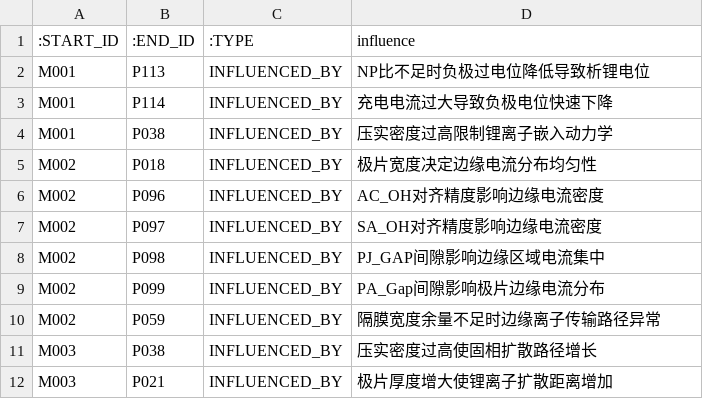
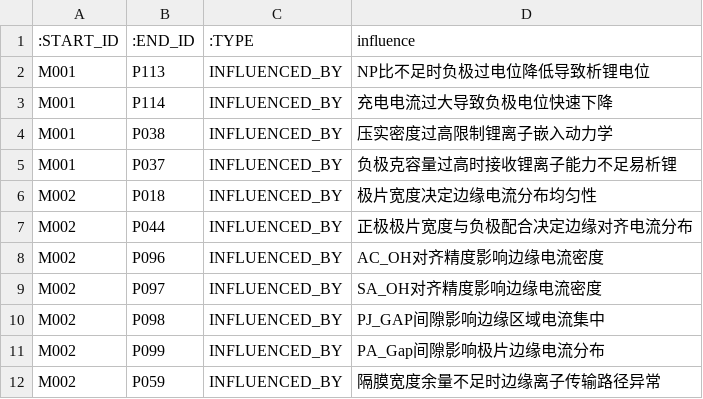
Before and after one commit to Ninatuzi/-, a CSV file: neo4j_import/rels_mechanism_param.csv, drawn as a sheet; only a part is shown; the shorter side is filled out with more unchanged rows; the diff covers the shown part only; the diff names each change by its address in the sheet, - before the commit and + after, or states it on an @@ line.

```diff
--- a/neo4j_import/rels_mechanism_param.csv
+++ b/neo4j_import/rels_mechanism_param.csv
+row 5: M001 | P037 | INFLUENCED_BY | 负极克容量过高时接收锂离子能力不足易析锂
+row 7: M002 | P044 | INFLUENCED_BY | 正极极片宽度与负极配合决定边缘对齐电流分布
```
Also changed, not shown: 17 added rows elsewhere in this file, neo4j_import/nodes_design_param.csv, neo4j_import/nodes_mechanism.csv, 4 other files.
